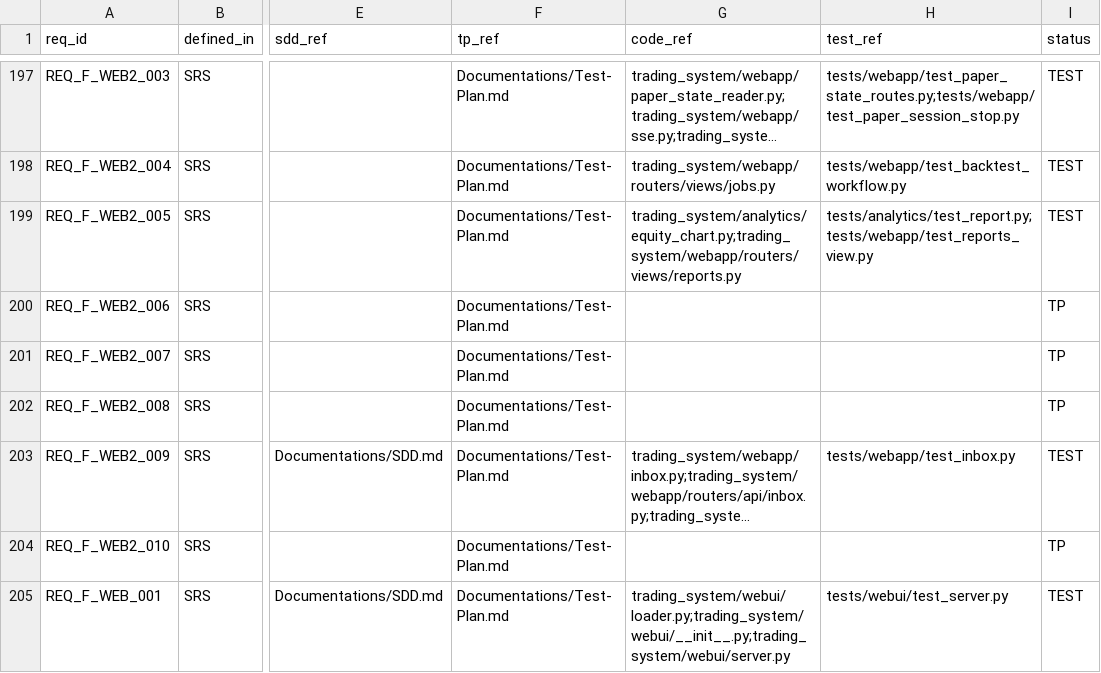
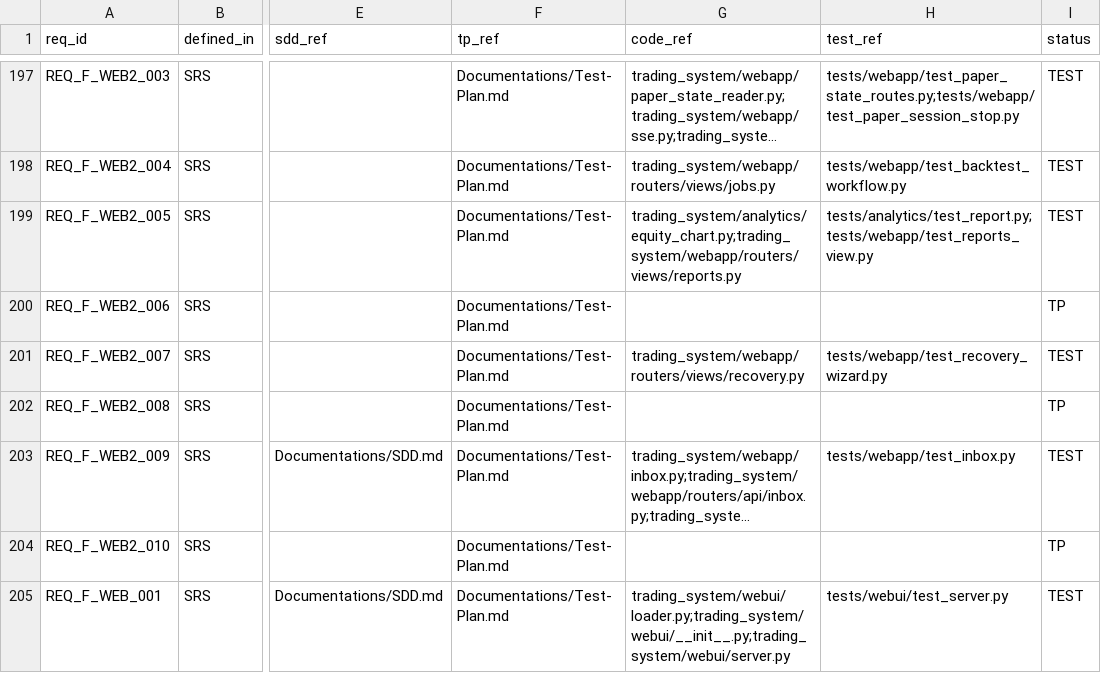
Before and after one commit to lfazio/trading-bot, a CSV file: docs/traceability.csv, drawn as a sheet; only a part is shown, gaps mark what is left out; long unchanged cells end in …; the diff covers the shown part only; the diff names each change by its address in the sheet, - before the commit and + after, or states it on an @@ line.

```diff
--- a/docs/traceability.csv
+++ b/docs/traceability.csv
-G201 (code_ref): (empty)
+G201 (code_ref): trading_system/webapp/routers/views/recovery.py
-H201 (test_ref): (empty)
+H201 (test_ref): tests/webapp/test_recovery_wizard.py
-I201 (status): TP
+I201 (status): TEST
```
Also changed, not shown: 3 edited cells elsewhere in this file, 6 other files.
